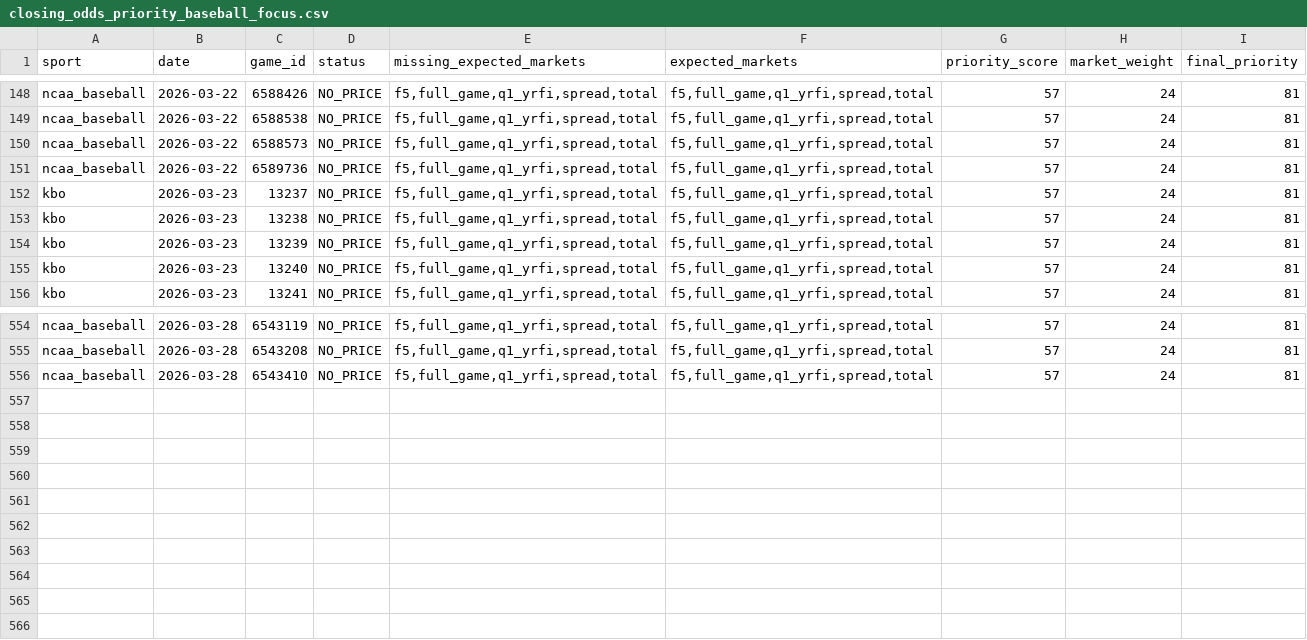
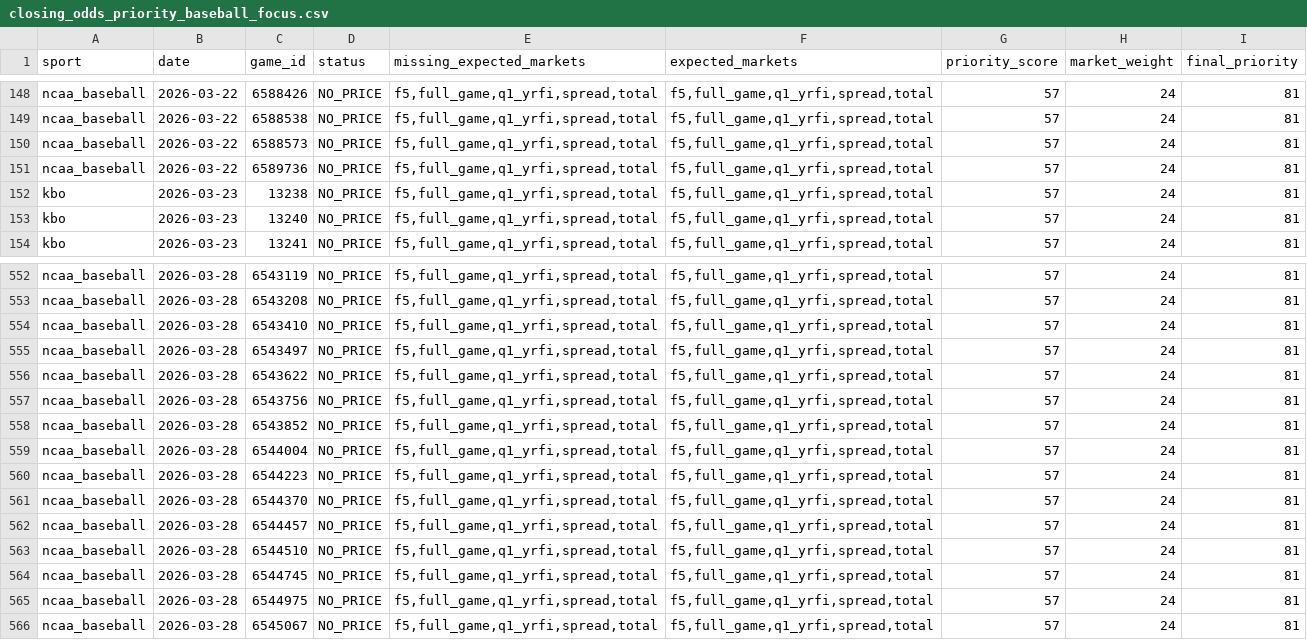
Before and after one commit to emilioandrade0/PickGOLD, a CSV file: src/data/odds_provider/closing_odds_priority_baseball_focus.csv, drawn as a sheet; only a part is shown, gaps mark what is left out.

```diff
--- a/src/data/odds_provider/closing_odds_priority_baseball_focus.csv
+++ b/src/data/odds_provider/closing_odds_priority_baseball_focus.csv
@@ -151,5 +151,3 @@ ncaa_baseball,2026-03-22,6588573,NO_PRICE,"f5,full_game,q1_yrfi,spread,total","f
 ncaa_baseball,2026-03-22,6589736,NO_PRICE,"f5,full_game,q1_yrfi,spread,total","f5,full_game,q1_yrfi,spread,total",57,24,81
-kbo,2026-03-23,13237,NO_PRICE,"f5,full_game,q1_yrfi,spread,total","f5,full_game,q1_yrfi,spread,total",57,24,81
 kbo,2026-03-23,13238,NO_PRICE,"f5,full_game,q1_yrfi,spread,total","f5,full_game,q1_yrfi,spread,total",57,24,81
-kbo,2026-03-23,13239,NO_PRICE,"f5,full_game,q1_yrfi,spread,total","f5,full_game,q1_yrfi,spread,total",57,24,81
 kbo,2026-03-23,13240,NO_PRICE,"f5,full_game,q1_yrfi,spread,total","f5,full_game,q1_yrfi,spread,total",57,24,81
@@ -556 +554,13 @@ ncaa_baseball,2026-03-28,6543208,NO_PRICE,"f5,full_game,q1_yrfi,spread,total","f
 ncaa_baseball,2026-03-28,6543410,NO_PRICE,"f5,full_game,q1_yrfi,spread,total","f5,full_game,q1_yrfi,spread,total",57,24,81
+ncaa_baseball,2026-03-28,6543497,NO_PRICE,"f5,full_game,q1_yrfi,spread,total","f5,full_game,q1_yrfi,spread,total",57,24,81
+ncaa_baseball,2026-03-28,6543622,NO_PRICE,"f5,full_game,q1_yrfi,spread,total","f5,full_game,q1_yrfi,spread,total",57,24,81
+ncaa_baseball,2026-03-28,6543756,NO_PRICE,"f5,full_game,q1_yrfi,spread,total","f5,full_game,q1_yrfi,spread,total",57,24,81
+ncaa_baseball,2026-03-28,6543852,NO_PRICE,"f5,full_game,q1_yrfi,spread,total","f5,full_game,q1_yrfi,spread,total",57,24,81
+ncaa_baseball,2026-03-28,6544004,NO_PRICE,"f5,full_game,q1_yrfi,spread,total","f5,full_game,q1_yrfi,spread,total",57,24,81
+ncaa_baseball,2026-03-28,6544223,NO_PRICE,"f5,full_game,q1_yrfi,spread,total","f5,full_game,q1_yrfi,spread,total",57,24,81
+ncaa_baseball,2026-03-28,6544370,NO_PRICE,"f5,full_game,q1_yrfi,spread,total","f5,full_game,q1_yrfi,spread,total",57,24,81
+ncaa_baseball,2026-03-28,6544457,NO_PRICE,"f5,full_game,q1_yrfi,spread,total","f5,full_game,q1_yrfi,spread,total",57,24,81
+ncaa_baseball,2026-03-28,6544510,NO_PRICE,"f5,full_game,q1_yrfi,spread,total","f5,full_game,q1_yrfi,spread,total",57,24,81
+ncaa_baseball,2026-03-28,6544745,NO_PRICE,"f5,full_game,q1_yrfi,spread,total","f5,full_game,q1_yrfi,spread,total",57,24,81
+ncaa_baseball,2026-03-28,6544975,NO_PRICE,"f5,full_game,q1_yrfi,spread,total","f5,full_game,q1_yrfi,spread,total",57,24,81
+ncaa_baseball,2026-03-28,6545067,NO_PRICE,"f5,full_game,q1_yrfi,spread,total","f5,full_game,q1_yrfi,spread,total",57,24,81
```
Also changed, not shown: src/data/odds_provider/closing_odds_bulk_entry.csv, src/data/odds_provider/closing_odds_priority_subset.csv, 14 other files.
